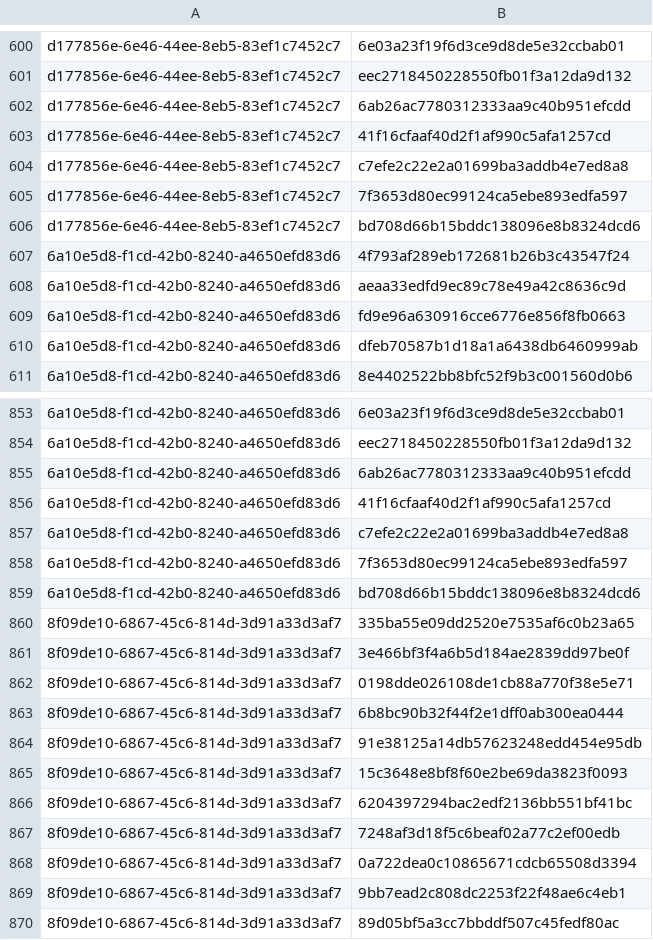
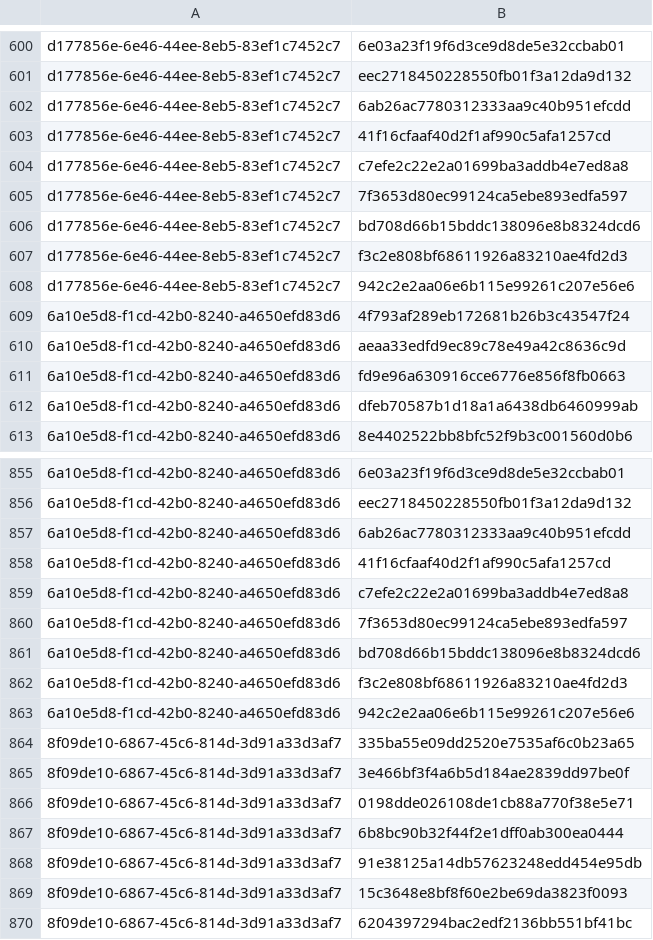
Before and after one commit to RedBlue232/threat-feed-publisher, a CSV file: misp-feed/hashes.csv, drawn as a sheet; only a part is shown, gaps mark what is left out; the shorter side is filled out with more unchanged rows.

Commit message:
chore(misp): refresh feed (3 events) [2026-06-05T13:30Z]

```diff
--- a/misp-feed/hashes.csv
+++ b/misp-feed/hashes.csv
@@ -606,2 +606,4 @@ d177856e-6e46-44ee-8eb5-83ef1c7452c7,7f3653d80ec99124ca5ebe893edfa597
 d177856e-6e46-44ee-8eb5-83ef1c7452c7,bd708d66b15bddc138096e8b8324dcd6
+d177856e-6e46-44ee-8eb5-83ef1c7452c7,f3c2e808bf68611926a83210ae4fd2d3
+d177856e-6e46-44ee-8eb5-83ef1c7452c7,942c2e2aa06e6b115e99261c207e56e6
 6a10e5d8-f1cd-42b0-8240-a4650efd83d6,4f793af289eb172681b26b3c43547f24
@@ -859,2 +861,4 @@ d177856e-6e46-44ee-8eb5-83ef1c7452c7,bd708d66b15bddc138096e8b8324dcd6
 6a10e5d8-f1cd-42b0-8240-a4650efd83d6,bd708d66b15bddc138096e8b8324dcd6
+6a10e5d8-f1cd-42b0-8240-a4650efd83d6,f3c2e808bf68611926a83210ae4fd2d3
+6a10e5d8-f1cd-42b0-8240-a4650efd83d6,942c2e2aa06e6b115e99261c207e56e6
 8f09de10-6867-45c6-814d-3d91a33d3af7,335ba55e09dd2520e7535af6c0b23a65
```
